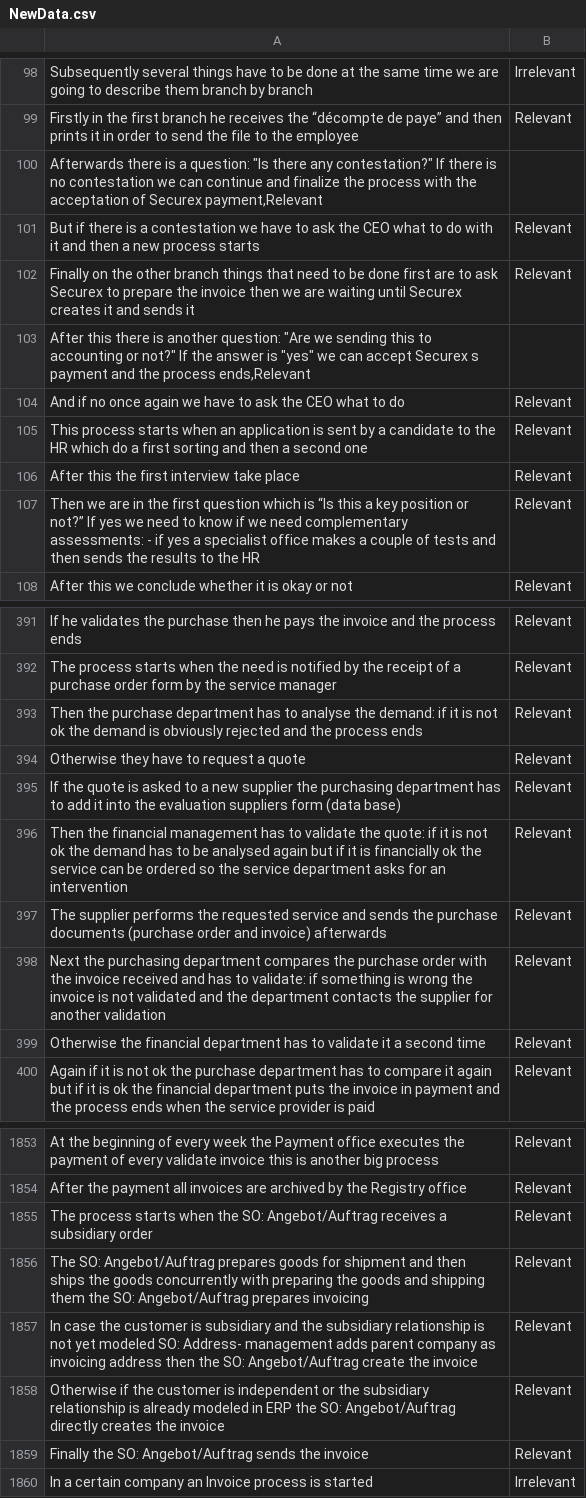
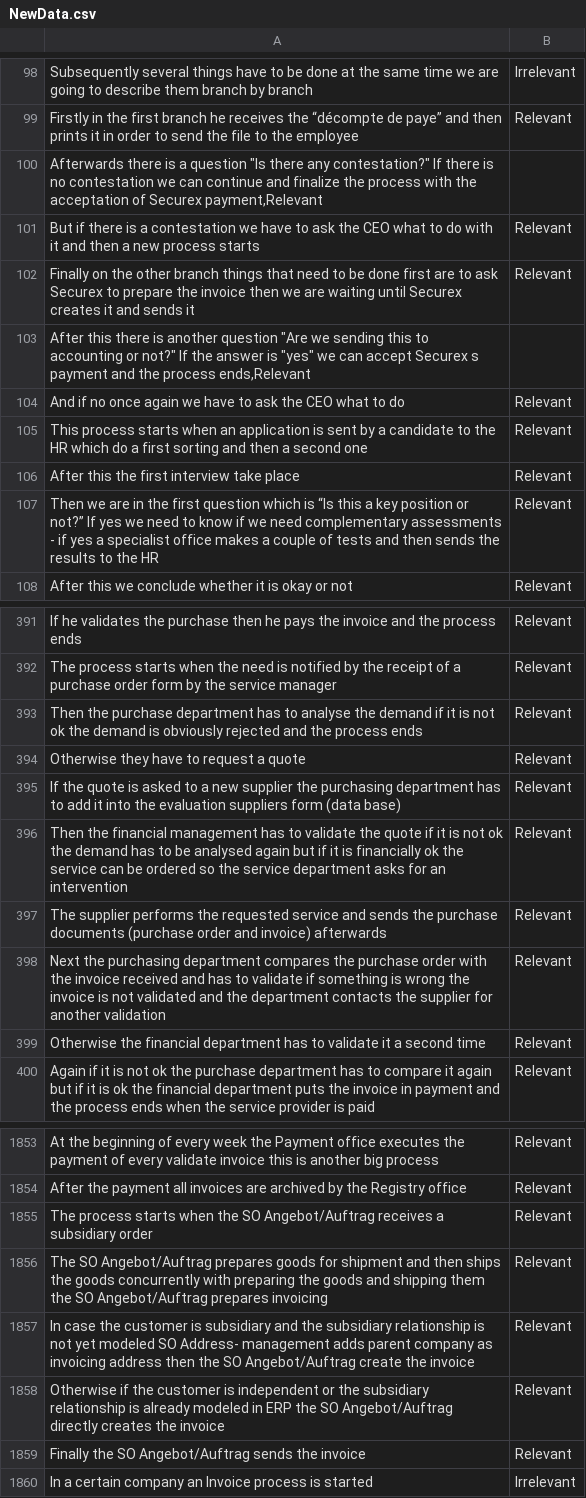
Before and after one commit to JulieJamar/test, a CSV file: NewData.csv, drawn as a sheet; only a part is shown, gaps mark what is left out; the diff covers the shown part only.

```diff
--- a/NewData.csv
+++ b/NewData.csv
@@ -99,6 +99,6 @@ Subsequently  several things have to be done at the same time  we are going to d
 Firstly  in the first branch he receives the “décompte de paye” and then prints it in order to send the file to the employee,Relevant
-"Afterwards  there is a question: ""Is there any contestation?"" If there is no contestation  we can continue and finalize the process with the acceptation of Securex payment,Relevant"
+"Afterwards  there is a question  ""Is there any contestation?"" If there is no contestation  we can continue and finalize the process with the acceptation of Securex payment,Relevant"
 But  if there is a contestation  we have to ask the CEO what to do with it and then a new process starts,Relevant
 Finally  on the other branch  things that need to be done first are to ask Securex to prepare the invoice  then we are waiting until Securex creates it  and sends it,Relevant
-"After this  there is another question: ""Are we sending this to accounting or not?"" If the answer is ""yes""  we can accept Securex  s payment and the process ends,Relevant"
+"After this  there is another question  ""Are we sending this to accounting or not?"" If the answer is ""yes""  we can accept Securex  s payment and the process ends,Relevant"
 And if no  once again we have to ask the CEO what to do,Relevant
@@ -106,3 +106,3 @@ This process starts when an application is sent by a candidate to the HR which d
 After this  the first interview take place,Relevant
-Then we are in the first question which is “Is this a key position or not?” If yes  we need to know if we need complementary assessments: - if yes  a specialist office makes a couple of tests and then sends the results to the HR,Relevant
+Then we are in the first question which is “Is this a key position or not?” If yes  we need to know if we need complementary assessments  - if yes  a specialist office makes a couple of tests and then sends the results to the HR,Relevant
 After this  we conclude whether it is okay or not,Relevant
@@ -392,8 +392,8 @@ If he validates the purchase  then he pays the invoice and the process ends,Rele
 The process starts when the need is notified by the receipt of a purchase order form by the service manager,Relevant
-Then  the purchase department has to analyse the demand: if it is not ok  the demand is obviously rejected and the process ends,Relevant
+Then  the purchase department has to analyse the demand  if it is not ok  the demand is obviously rejected and the process ends,Relevant
 Otherwise  they have to request a quote,Relevant
 If the quote is asked to a new supplier  the purchasing department has to add it into the evaluation suppliers form (data base),Relevant
-Then  the financial management has to validate the quote: if it is not ok  the demand has to be analysed again but if it is financially ok  the service can be ordered so the service department asks for an intervention,Relevant
+Then  the financial management has to validate the quote  if it is not ok  the demand has to be analysed again but if it is financially ok  the service can be ordered so the service department asks for an intervention,Relevant
 The supplier performs the requested service and sends the purchase documents (purchase order and invoice) afterwards,Relevant
-Next  the purchasing department compares the purchase order with the invoice received and has to validate: if something is wrong  the invoice is not validated and the department contacts the supplier for another validation,Relevant
+Next  the purchasing department compares the purchase order with the invoice received and has to validate  if something is wrong  the invoice is not validated and the department contacts the supplier for another validation,Relevant
 Otherwise  the financial department has to validate it a second time,Relevant
@@ -1854,7 +1854,7 @@ At the beginning of every week  the Payment office executes the payment of every
 After the payment  all invoices are archived by the Registry office,Relevant
-The process starts when the SO: Angebot/Auftrag receives a subsidiary order,Relevant
-The SO: Angebot/Auftrag prepares goods for shipment and then ships the goods  concurrently with preparing the goods and shipping them  the SO: Angebot/Auftrag prepares invoicing,Relevant
-In case the customer is subsidiary and the subsidiary relationship is not yet modeled  SO: Address- management adds parent company as invoicing address  then the SO: Angebot/Auftrag create the invoice,Relevant
-Otherwise if the customer is independent or the subsidiary relationship is already modeled in ERP  the SO: Angebot/Auftrag directly creates the invoice,Relevant
-Finally  the SO: Angebot/Auftrag sends the invoice,Relevant
+The process starts when the SO  Angebot/Auftrag receives a subsidiary order,Relevant
+The SO  Angebot/Auftrag prepares goods for shipment and then ships the goods  concurrently with preparing the goods and shipping them  the SO  Angebot/Auftrag prepares invoicing,Relevant
+In case the customer is subsidiary and the subsidiary relationship is not yet modeled  SO  Address- management adds parent company as invoicing address  then the SO  Angebot/Auftrag create the invoice,Relevant
+Otherwise if the customer is independent or the subsidiary relationship is already modeled in ERP  the SO  Angebot/Auftrag directly creates the invoice,Relevant
+Finally  the SO  Angebot/Auftrag sends the invoice,Relevant
 In a certain company an Invoice process is started,Irrelevant
```
Also changed, not shown: 91 edited cells elsewhere in this file.
